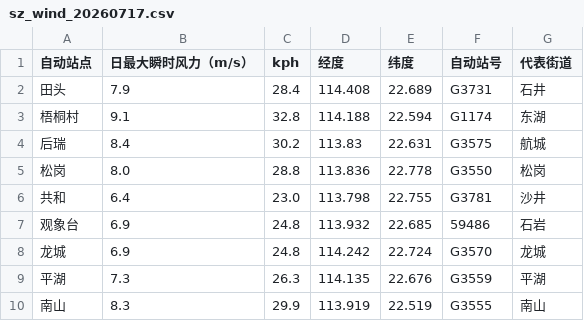
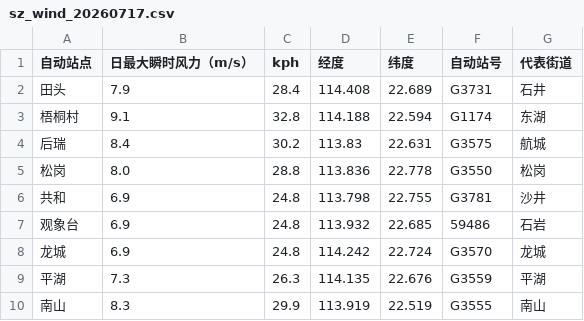
Before and after one commit to MeowFinGlobal/MeowFinGlobal.github.io, a CSV file: archive/sz_wind_20260717.csv, drawn as a sheet; only a part is shown; the diff covers the shown part only.

```diff
--- a/archive/sz_wind_20260717.csv
+++ b/archive/sz_wind_20260717.csv
@@ -5,3 +5,3 @@
 松岗,8.0,28.8,113.836,22.778,G3550,松岗
-共和,6.4,23.0,113.798,22.755,G3781,沙井
+共和,6.9,24.8,113.798,22.755,G3781,沙井
 观象台,6.9,24.8,113.932,22.685,59486,石岩
```
Also changed, not shown: 16 edited cells elsewhere in this file, sz_wind_data_updated.csv.
